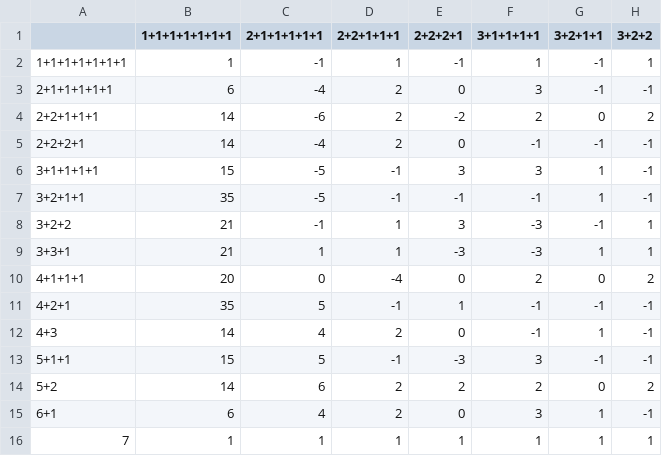
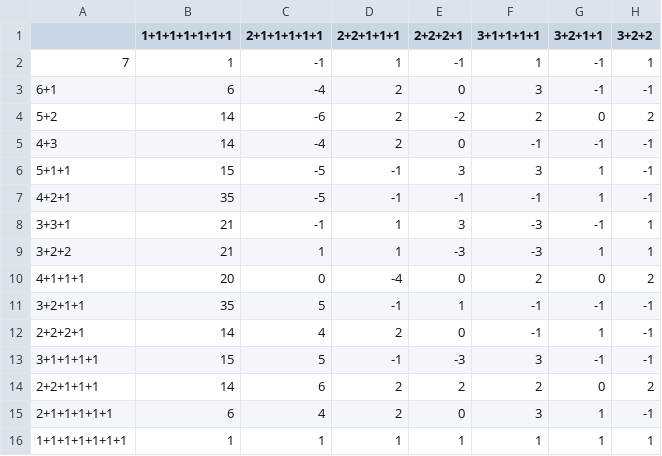
Before and after one commit to jimmymathews/schur-transform, a CSV file: schurtransform/character_tables/s7.csv, drawn as a sheet; only a part is shown; the diff names each change by its address in the sheet, - before the commit and + after, or states it on an @@ line.

```diff
--- a/schurtransform/character_tables/s7.csv
+++ b/schurtransform/character_tables/s7.csv
-A2: 1+1+1+1+1+1+1
+A2: 7
-A3: 2+1+1+1+1+1
+A3: 6+1
-A4: 2+2+1+1+1
+A4: 5+2
-A5: 2+2+2+1
+A5: 4+3
-A6: 3+1+1+1+1
+A6: 5+1+1
-A7: 3+2+1+1
+A7: 4+2+1
-A8: 3+2+2
+A8: 3+3+1
-A9: 3+3+1
+A9: 3+2+2
-A11: 4+2+1
+A11: 3+2+1+1
-A12: 4+3
+A12: 2+2+2+1
-A13: 5+1+1
+A13: 3+1+1+1+1
-A14: 5+2
+A14: 2+2+1+1+1
-A15: 6+1
+A15: 2+1+1+1+1+1
-A16: 7
+A16: 1+1+1+1+1+1+1
```
Also changed, not shown: schurtransform/character_tables/s6.csv, schurtransform/character_tables/s8.csv, 9 other files.
